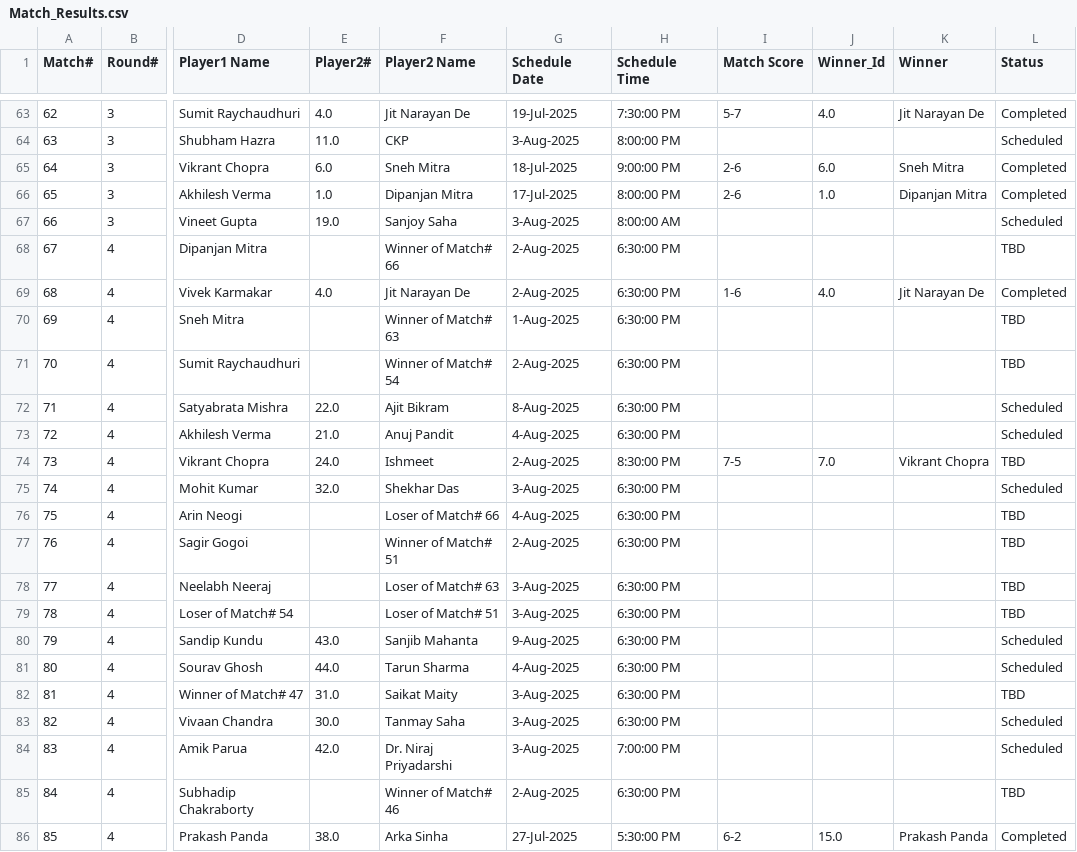
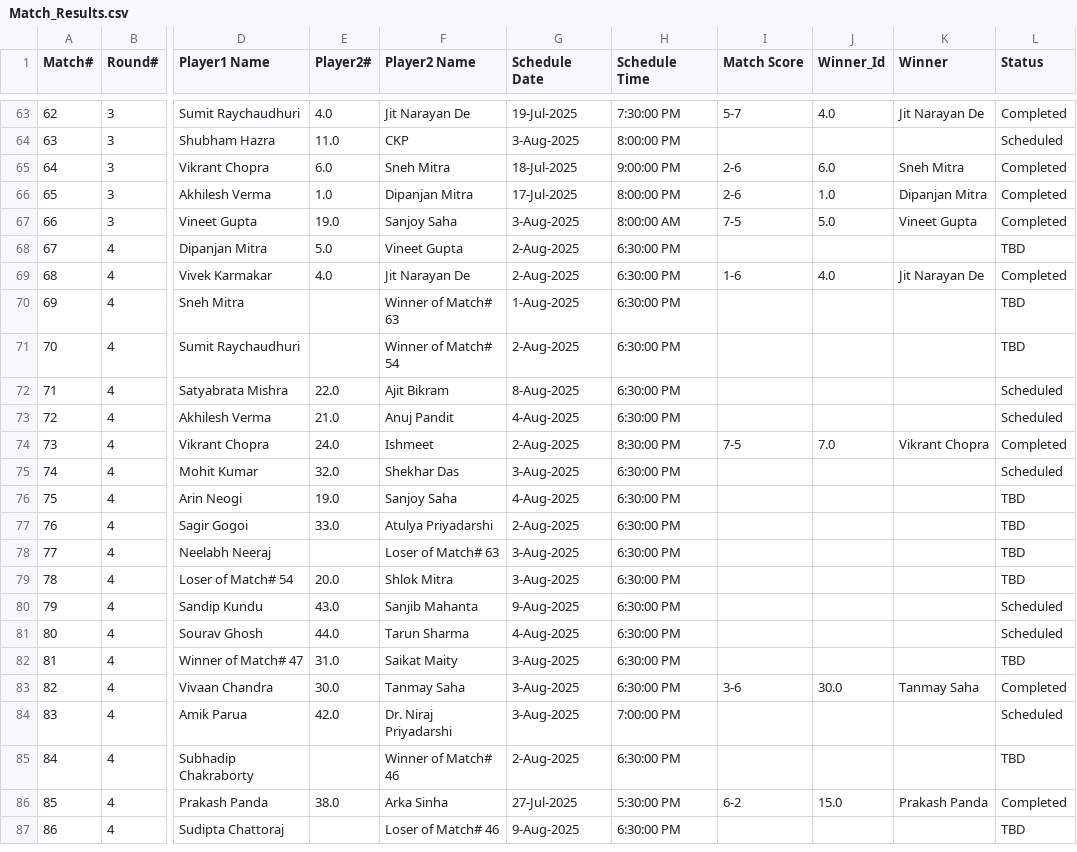
Before and after one commit to sjs1729/EGVOpen, a CSV file: Match_Results.csv, drawn as a sheet; only a part is shown, gaps mark what is left out; the shorter side is filled out with more unchanged rows; the diff names each change by its address in the sheet, - before the commit and + after, or states it on an @@ line.

```diff
--- a/Match_Results.csv
+++ b/Match_Results.csv
-I67 (Match Score): (empty)
+I67 (Match Score): 7-5
-J67 (Winner_Id): (empty)
+J67 (Winner_Id): 5.0
-K67 (Winner): (empty)
+K67 (Winner): Vineet Gupta
-L67 (Status): Scheduled
+L67 (Status): Completed
-E68 (Player2#): (empty)
+E68 (Player2#): 5.0
-F68 (Player2 Name): Winner of Match# 66
+F68 (Player2 Name): Vineet Gupta
-L74 (Status): TBD
+L74 (Status): Completed
-E76 (Player2#): (empty)
+E76 (Player2#): 19.0
-F76 (Player2 Name): Loser of Match# 66
+F76 (Player2 Name): Sanjoy Saha
-E77 (Player2#): (empty)
+E77 (Player2#): 33.0
-F77 (Player2 Name): Winner of Match# 51
+F77 (Player2 Name): Atulya Priyadarshi
-E79 (Player2#): (empty)
+E79 (Player2#): 20.0
-F79 (Player2 Name): Loser of Match# 51
+F79 (Player2 Name): Shlok Mitra
-I83 (Match Score): (empty)
+I83 (Match Score): 3-6
-J83 (Winner_Id): (empty)
+J83 (Winner_Id): 30.0
-K83 (Winner): (empty)
+K83 (Winner): Tanmay Saha
-L83 (Status): Scheduled
+L83 (Status): Completed
```
Also changed, not shown: MatchStat.csv.
